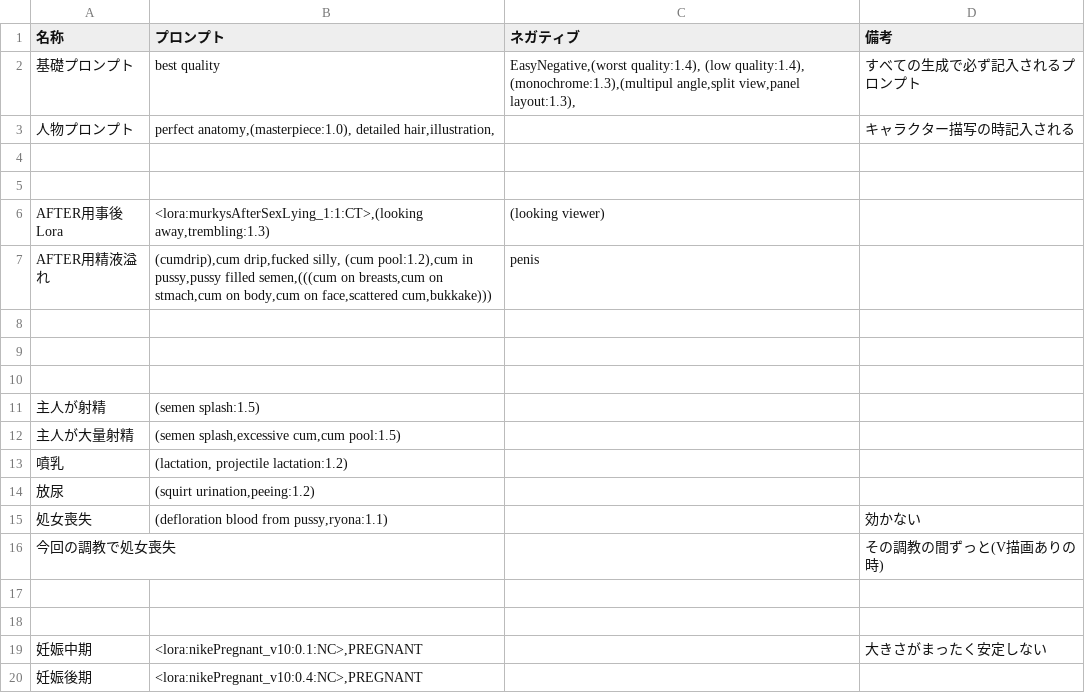
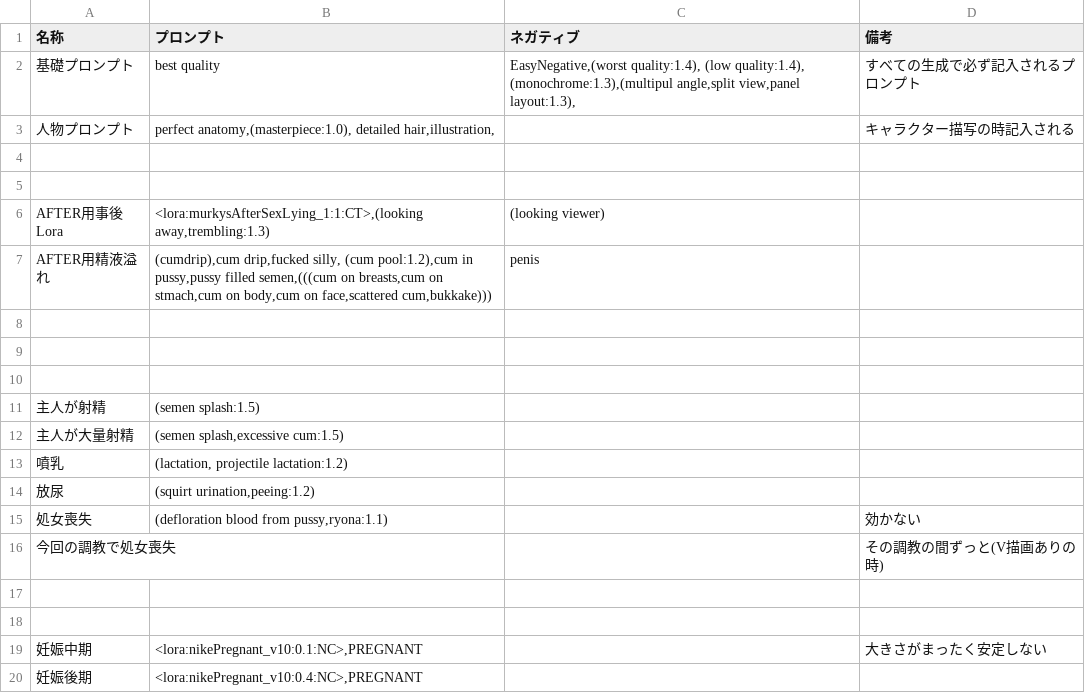
Before and after one commit to qulqu3331/era2webuitest, a CSV file: era2webui/eraImascgpro/csvfiles/Effect.csv, drawn as a sheet.

Commit message:
cum poolは有害なので削除

```diff
--- a/era2webui/eraImascgpro/csvfiles/Effect.csv
+++ b/era2webui/eraImascgpro/csvfiles/Effect.csv
@@ -11,3 +11,3 @@ AFTER用精液溢れ,"(cumdrip),cum drip,fucked silly, (cum pool:1.2),cum in pus
 主人が射精,(semen splash:1.5),,
-主人が大量射精,"(semen splash,excessive cum,cum pool:1.5)",,
+主人が大量射精,"(semen splash,excessive cum:1.5)",,
 噴乳,"(lactation, projectile lactation:1.2)",,
```
